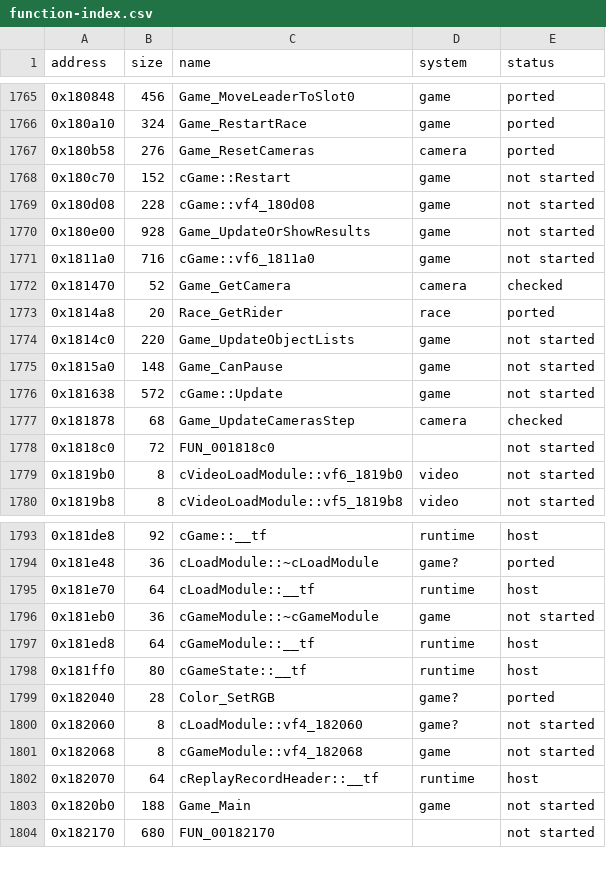
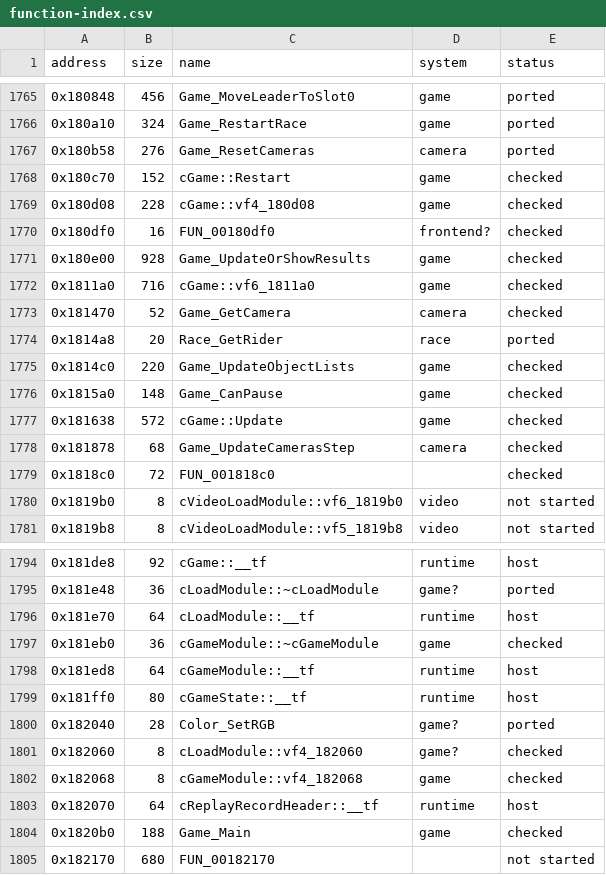
Before and after one commit to ed-slopper/SSX-TRICKY-RUST-REWRITE, a CSV file: tricky-rs/docs/function-index.csv, drawn as a sheet; only a part is shown, gaps mark what is left out; the diff covers the shown part only.

```diff
--- a/tricky-rs/docs/function-index.csv
+++ b/tricky-rs/docs/function-index.csv
@@ -1767,13 +1767,14 @@ address,size,name,system,status
 0x180b58,276,Game_ResetCameras,camera,ported
-0x180c70,152,cGame::Restart,game,not started
-0x180d08,228,cGame::vf4_180d08,game,not started
-0x180e00,928,Game_UpdateOrShowResults,game,not started
-0x1811a0,716,cGame::vf6_1811a0,game,not started
+0x180c70,152,cGame::Restart,game,checked
+0x180d08,228,cGame::vf4_180d08,game,checked
+0x180df0,16,FUN_00180df0,frontend?,checked
+0x180e00,928,Game_UpdateOrShowResults,game,checked
+0x1811a0,716,cGame::vf6_1811a0,game,checked
 0x181470,52,Game_GetCamera,camera,checked
 0x1814a8,20,Race_GetRider,race,ported
-0x1814c0,220,Game_UpdateObjectLists,game,not started
-0x1815a0,148,Game_CanPause,game,not started
-0x181638,572,cGame::Update,game,not started
+0x1814c0,220,Game_UpdateObjectLists,game,checked
+0x1815a0,148,Game_CanPause,game,checked
+0x181638,572,cGame::Update,game,checked
 0x181878,68,Game_UpdateCamerasStep,camera,checked
-0x1818c0,72,FUN_001818c0,,not started
+0x1818c0,72,FUN_001818c0,,checked
 0x1819b0,8,cVideoLoadModule::vf6_1819b0,video,not started
@@ -1795,3 +1796,3 @@ address,size,name,system,status
 0x181e70,64,cLoadModule::__tf,runtime,host
-0x181eb0,36,cGameModule::~cGameModule,game,not started
+0x181eb0,36,cGameModule::~cGameModule,game,checked
 0x181ed8,64,cGameModule::__tf,runtime,host
@@ -1799,6 +1800,6 @@ address,size,name,system,status
 0x182040,28,Color_SetRGB,game?,ported
-0x182060,8,cLoadModule::vf4_182060,game?,not started
-0x182068,8,cGameModule::vf4_182068,game,not started
+0x182060,8,cLoadModule::vf4_182060,game?,checked
+0x182068,8,cGameModule::vf4_182068,game,checked
 0x182070,64,cReplayRecordHeader::__tf,runtime,host
-0x1820b0,188,Game_Main,game,not started
+0x1820b0,188,Game_Main,game,checked
 0x182170,680,FUN_00182170,,not started
```
Also changed, not shown: 2 edited cells elsewhere in this file, 4 other files.
